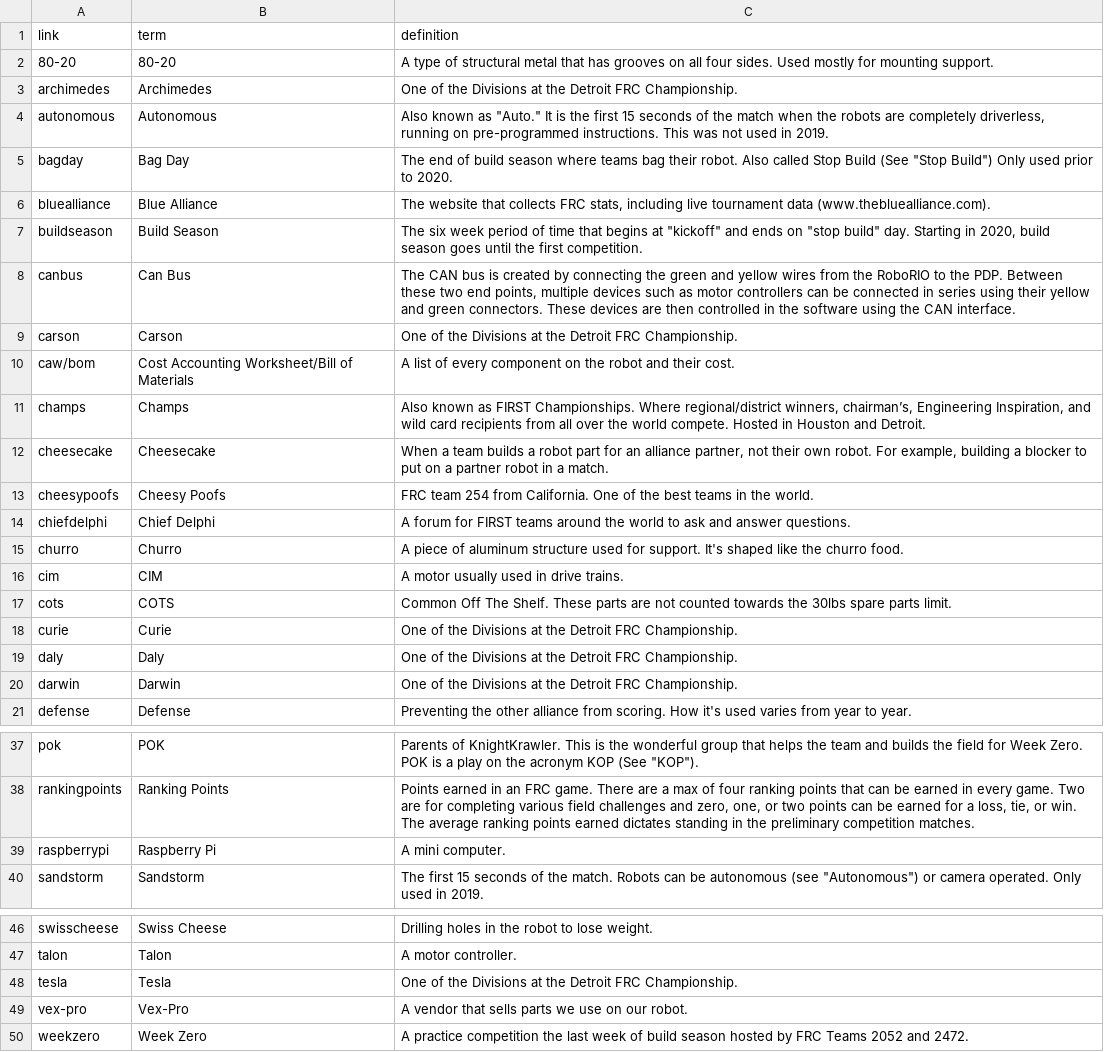
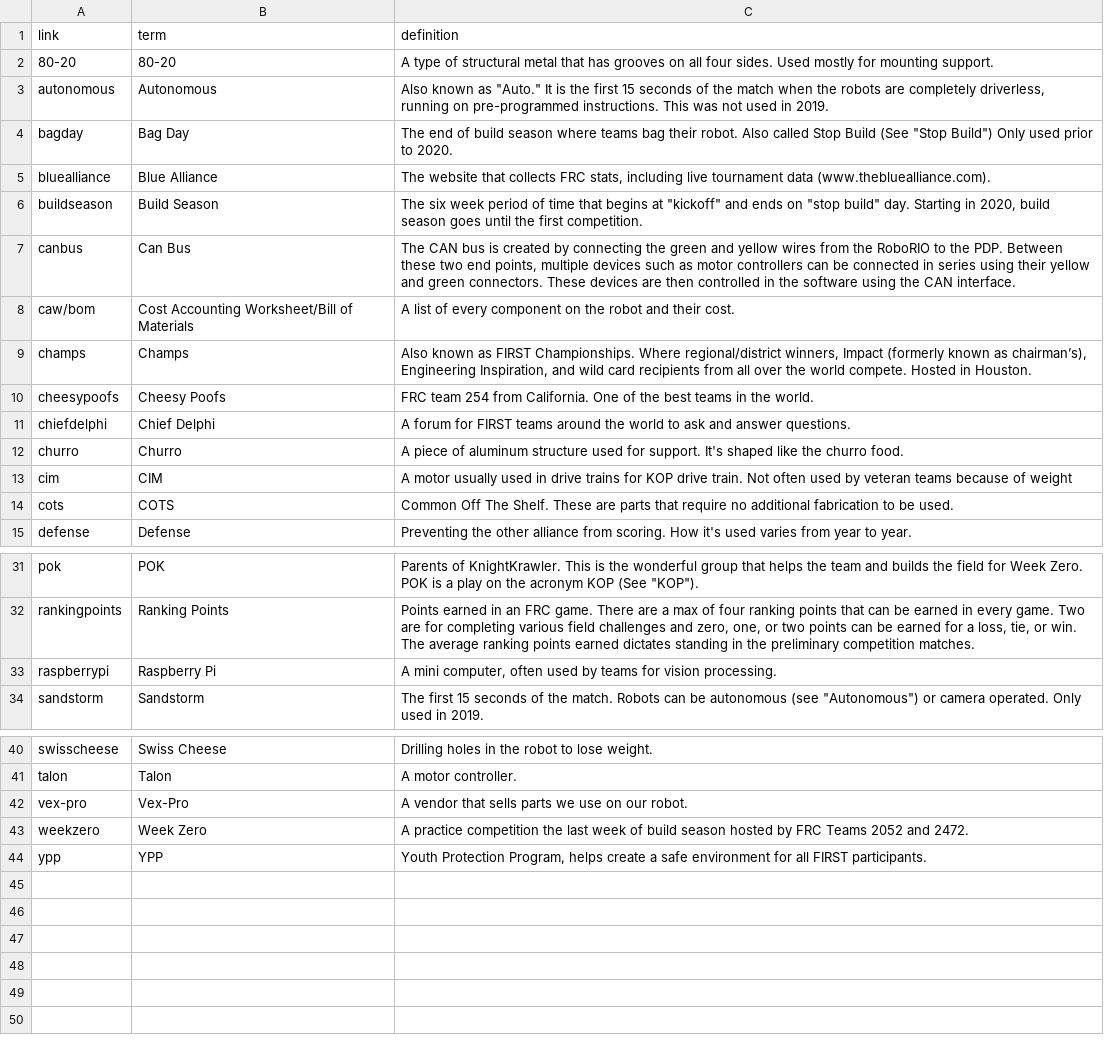
Before and after one commit to frc2052/frc2052.github.io, a CSV file: _data/terms.csv, drawn as a sheet; only a part is shown, gaps mark what is left out.

Commit message:
Updated Glossary for real

```diff
--- a/_data/terms.csv
+++ b/_data/terms.csv
@@ -2,3 +2,2 @@ link,term,definition
 "80-20","80-20","A type of structural metal that has grooves on all four sides. Used mostly for mounting support."
-"archimedes","Archimedes","One of the Divisions at the Detroit FRC Championship."
 "autonomous","Autonomous","Also known as ""Auto."" It is the first 15 seconds of the match when the robots are completely driverless, running on pre-programmed instructions. This was not used in 2019. "
@@ -8,6 +7,4 @@ link,term,definition
 "canbus","Can Bus","The CAN bus is created by connecting the green and yellow wires from the RoboRIO to the PDP. Between these two end points, multiple devices such as motor controllers can be connected in series using their yellow and green connectors. These devices are then controlled in the software using the CAN interface."
-"carson","Carson","One of the Divisions at the Detroit FRC Championship."
 "caw/bom","Cost Accounting Worksheet/Bill of Materials","A list of every component on the robot and their cost."
-"champs","Champs","Also known as FIRST Championships. Where regional/district winners, chairman’s, Engineering Inspiration, and wild card recipients from all over the world compete. Hosted in Houston and Detroit."
-"cheesecake","Cheesecake","When a team builds a robot part for an alliance partner, not their own robot. For example, building a blocker to put on a partner robot in a match."
+"champs","Champs","Also known as FIRST Championships. Where regional/district winners, Impact (formerly known as chairman’s), Engineering Inspiration, and wild card recipients from all over the world compete. Hosted in Houston."
 "cheesypoofs","Cheesy Poofs","FRC team 254 from California. One of the best teams in the world."
@@ -15,7 +12,4 @@ link,term,definition
 "churro","Churro","A piece of aluminum structure used for support. It's shaped like the churro food."
-"cim","CIM","A motor usually used in drive trains."
-"cots","COTS","Common Off The Shelf. These parts are not counted towards the 30lbs spare parts limit."
-"curie","Curie","One of the Divisions at the Detroit FRC Championship."
-"daly","Daly","One of the Divisions at the Detroit FRC Championship."
-"darwin","Darwin","One of the Divisions at the Detroit FRC Championship."
+"cim","CIM","A motor usually used in drive trains for KOP drive train. Not often used by veteran teams because of weight"
+"cots","COTS","Common Off The Shelf. These are parts that require no additional fabrication to be used."
 "defense","Defense","Preventing the other alliance from scoring. How it's used varies from year to year."
@@ -38,3 +32,3 @@ link,term,definition
 "rankingpoints","Ranking Points","Points earned in an FRC game. There are a max of four ranking points that can be earned in every game. Two are for completing various field challenges and zero, one, or two points can be earned for a loss, tie, or win. The average ranking points earned dictates standing in the preliminary competition matches."
-"raspberrypi","Raspberry Pi","A mini computer."
+"raspberrypi","Raspberry Pi","A mini computer, often used by teams for vision processing."
 "sandstorm","Sandstorm","The first 15 seconds of the match. Robots can be autonomous (see ""Autonomous"") or camera operated. Only used in 2019."
@@ -47,4 +41,4 @@ link,term,definition
 "talon","Talon","A motor controller."
-"tesla","Tesla","One of the Divisions at the Detroit FRC Championship."
 "vex-pro","Vex-Pro","A vendor that sells parts we use on our robot."
 "weekzero","Week Zero","A practice competition the last week of build season hosted by FRC Teams 2052 and 2472."
+"ypp","YPP","Youth Protection Program, helps create a safe environment for all FIRST participants."
```
